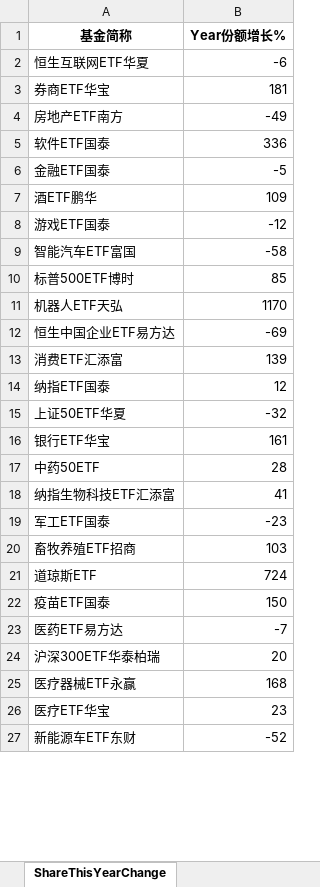
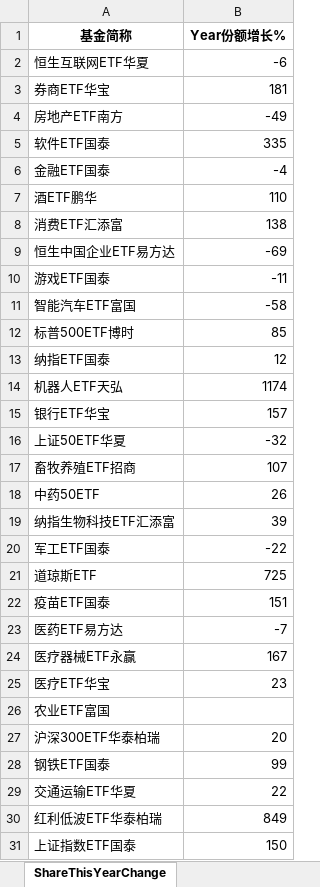
Before and after one commit to digital-era/AIPEMarketDashboard, an Excel workbook: AIPEMarketData.xlsx, sheet ShareThisYearChange, drawn as a sheet; only a part is shown; the shorter side is filled out with more unchanged rows; values as stored, in another font and other column widths than the file's, no borders; removed rows and columns are numbered as before the commit, all else as after; the diff covers the shown part only; the diff names each change by its address in the sheet, - before the commit and + after, or states it on an @@ line.

```diff
--- a/AIPEMarketData.xlsx (sheet ShareThisYearChange)
+++ b/AIPEMarketData.xlsx (sheet ShareThisYearChange)
-B5 (Year份额增长%): 336
+B5 (Year份额增长%): 335
-B6 (Year份额增长%): -5
+B6 (Year份额增长%): -4
-B7 (Year份额增长%): 109
+B7 (Year份额增长%): 110
+row 8: 消费ETF汇添富 | 138
@@ row 12 moved to row 9: 恒生中国企业ETF易方达 @@
-B10 (Year份额增长%): -12
+B10 (Year份额增长%): -11
-row 11: 机器人ETF天弘 | 1170
-row 13: 消费ETF汇添富 | 139
+row 14: 机器人ETF天弘 | 1174
+row 15: 银行ETF华宝 | 157
-row 16: 银行ETF华宝 | 161
+row 17: 畜牧养殖ETF招商 | 107
-B18 (Year份额增长%): 28
+B18 (Year份额增长%): 26
-B19 (Year份额增长%): 41
+B19 (Year份额增长%): 39
-B20 (Year份额增长%): -23
+B20 (Year份额增长%): -22
-row 20: 畜牧养殖ETF招商 | 103
-B21 (Year份额增长%): 724
+B21 (Year份额增长%): 725
-B22 (Year份额增长%): 150
+B22 (Year份额增长%): 151
+row 24: 医疗器械ETF永赢 | 167
@@ row 26 moved to row 25: 医疗ETF华宝 @@
@@ row 37 moved to row 26: 农业ETF富国 @@
-row 25: 医疗器械ETF永赢 | 168
+row 28: 钢铁ETF国泰 | 99
+row 29: 交通运输ETF华夏 | 22
+row 30: 红利低波ETF华泰柏瑞 | 849
+row 31: 上证指数ETF国泰 | 150
```
Also changed, not shown: 9 added rows, 13 removed rows, 9 moved rows and 6 edited cells elsewhere in this sheet, sheet DistributeHotIndustry, sheet PriceThisYearChange, sheet TopStockInTopPotScore, sheet TopStockIn5DaysMainFund, sheet PriceChangeFrom2021, sheet ShareChangeFrom2021, 7 more sheets, 1 other file.
